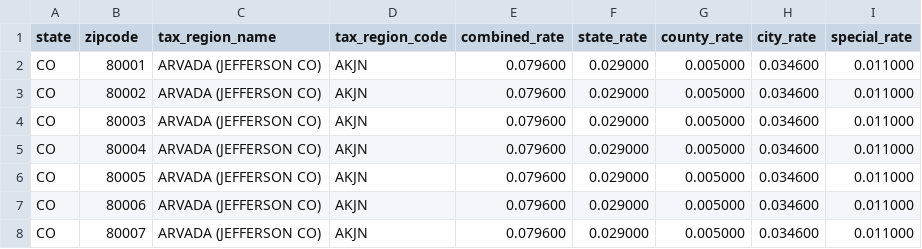
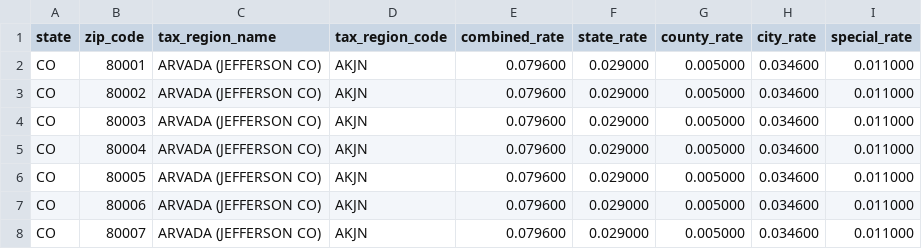
Before and after one commit to larryberland/kimbra_studio, a CSV file: TAXRATES_ZIP5_CO201204.csv, drawn as a sheet; only a part is shown.

Commit message:
Really needed to make zip_code consistent despite whatever the tax table said (not zipcode).

```diff
--- a/TAXRATES_ZIP5_CO201204.csv
+++ b/TAXRATES_ZIP5_CO201204.csv
@@ -1,2 +1,2 @@
-state,zipcode,tax_region_name,tax_region_code,combined_rate,state_rate,county_rate,city_rate,special_rate
+state,zip_code,tax_region_name,tax_region_code,combined_rate,state_rate,county_rate,city_rate,special_rate
 CO,80001,ARVADA (JEFFERSON CO),AKJN,0.079600,0.029000,0.005000,0.034600,0.011000
```
Also changed, not shown: 4 other files.
